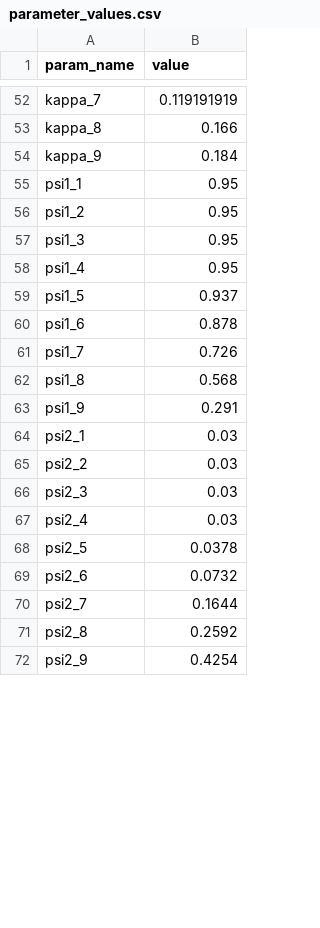
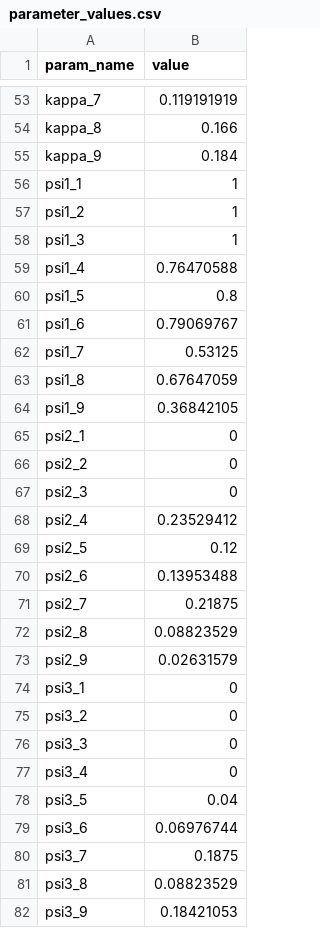
Before and after one commit to cobeylab/covid_IL, a CSV file: Parameters/parameter_values.csv, drawn as a sheet; only a part is shown, gaps mark what is left out; the diff covers the shown part only.

Commit message:
Updated with hospitalization parameters

```diff
--- a/Parameters/parameter_values.csv
+++ b/Parameters/parameter_values.csv
@@ -54,19 +55,28 @@ kappa_8,0.166
 kappa_9,0.184
-psi1_1,0.95
-psi1_2,0.95
-psi1_3,0.95
-psi1_4,0.95
-psi1_5,0.937
-psi1_6,0.878
-psi1_7,0.726
-psi1_8,0.568
-psi1_9,0.291
-psi2_1,0.03
-psi2_2,0.03
-psi2_3,0.03
-psi2_4,0.03
-psi2_5,0.0378
-psi2_6,0.0732
-psi2_7,0.1644
-psi2_8,0.2592
-psi2_9,0.4254
+psi1_1,1
+psi1_2,1
+psi1_3,1
+psi1_4,0.76470588
+psi1_5,0.8
+psi1_6,0.79069767
+psi1_7,0.53125
+psi1_8,0.67647059
+psi1_9,0.36842105
+psi2_1,0
+psi2_2,0
+psi2_3,0
+psi2_4,0.23529412
+psi2_5,0.12
+psi2_6,0.13953488
+psi2_7,0.21875
+psi2_8,0.08823529
+psi2_9,0.02631579
+psi3_1,0
+psi3_2,0
+psi3_3,0
+psi3_4,0
+psi3_5,0.04
+psi3_6,0.06976744
+psi3_7,0.1875
+psi3_8,0.08823529
+psi3_9,0.18421053
```
Also changed, not shown: 7 added rows, 3 removed rows and 7 edited cells elsewhere in this file.
